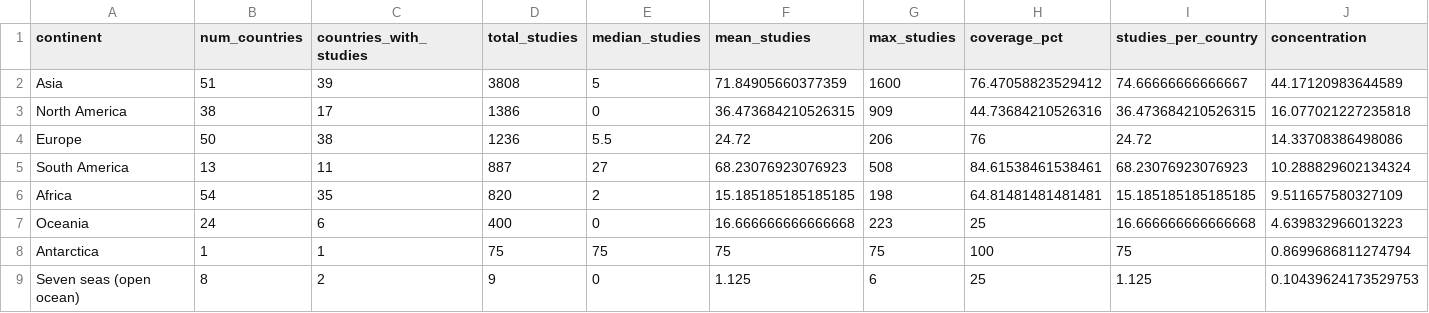
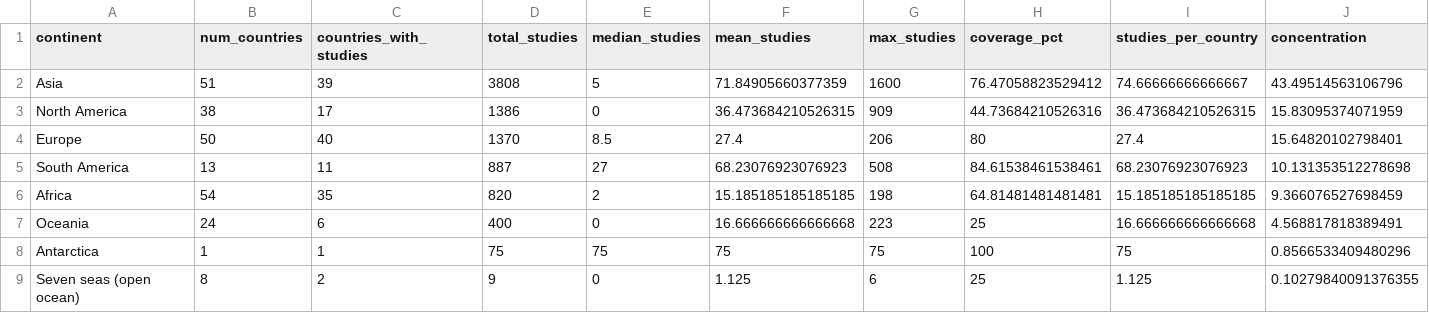
Before and after one commit to beabock/Endo-Review, a CSV file: Endo_Review_Ollama/results/country_analysis/continental_breakdown.csv, drawn as a sheet.

```diff
--- a/Endo_Review_Ollama/results/country_analysis/continental_breakdown.csv
+++ b/Endo_Review_Ollama/results/country_analysis/continental_breakdown.csv
@@ -1,9 +1,9 @@
 continent,num_countries,countries_with_studies,total_studies,median_studies,mean_studies,max_studies,coverage_pct,studies_per_country,concentration
-Asia,51,39,3808,5,71.84905660377359,1600,76.47058823529412,74.66666666666667,44.17120983644589
-North America,38,17,1386,0,36.473684210526315,909,44.73684210526316,36.473684210526315,16.077021227235818
-Europe,50,38,1236,5.5,24.72,206,76,24.72,14.33708386498086
-South America,13,11,887,27,68.23076923076923,508,84.61538461538461,68.23076923076923,10.288829602134324
-Africa,54,35,820,2,15.185185185185185,198,64.81481481481481,15.185185185185185,9.511657580327109
-Oceania,24,6,400,0,16.666666666666668,223,25,16.666666666666668,4.639832966013223
-Antarctica,1,1,75,75,75,75,100,75,0.8699686811274794
-Seven seas (open ocean),8,2,9,0,1.125,6,25,1.125,0.10439624173529753
+Asia,51,39,3808,5,71.84905660377359,1600,76.47058823529412,74.66666666666667,43.49514563106796
+North America,38,17,1386,0,36.473684210526315,909,44.73684210526316,36.473684210526315,15.83095374071959
+Europe,50,40,1370,8.5,27.4,206,80,27.4,15.64820102798401
+South America,13,11,887,27,68.23076923076923,508,84.61538461538461,68.23076923076923,10.131353512278698
+Africa,54,35,820,2,15.185185185185185,198,64.81481481481481,15.185185185185185,9.366076527698459
+Oceania,24,6,400,0,16.666666666666668,223,25,16.666666666666668,4.568817818389491
+Antarctica,1,1,75,75,75,75,100,75,0.8566533409480296
+Seven seas (open ocean),8,2,9,0,1.125,6,25,1.125,0.10279840091376355
```
Also changed, not shown: Endo_Review_Ollama/data/country_enriched_data.csv, Endo_Review_Ollama/results/country_analysis/geographic_bias_metrics.csv, 4 other files.
